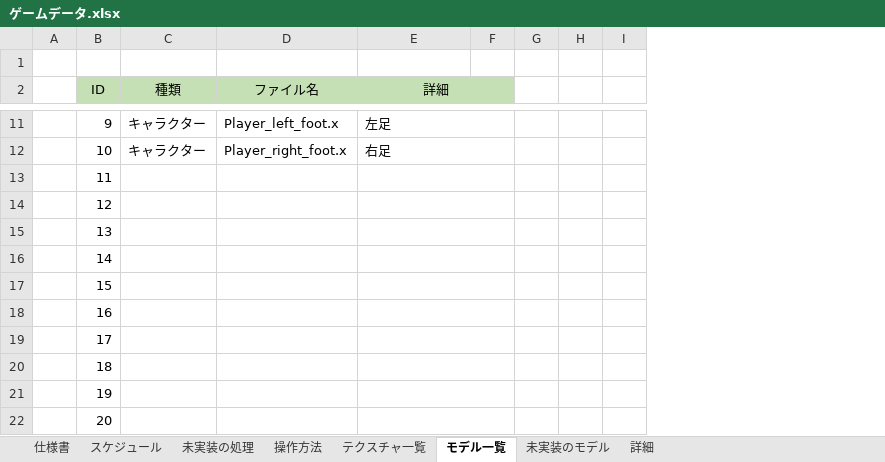
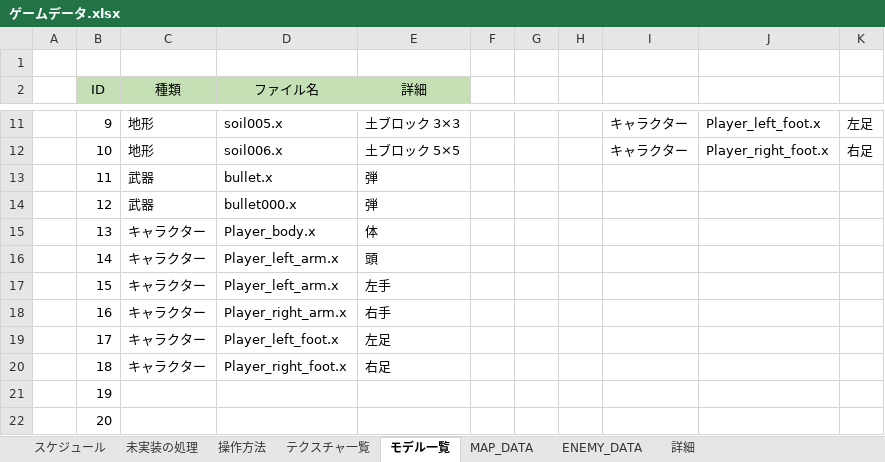
Before and after one commit to keisuke0211/pixel, an Excel workbook: data/ゲームデータ.xlsx, sheet モデル一覧, drawn as a sheet; only a part is shown, gaps mark what is left out; values as stored, in another font and other column widths than the file's, no borders; conditional formats not drawn; removed rows and columns are numbered as before the commit, all else as after; the diff covers the shown part only; the diff names each change by its address in the sheet, - before the commit and + after, or states it on an @@ line.

```diff
--- a/data/ゲームデータ.xlsx (sheet モデル一覧)
+++ b/data/ゲームデータ.xlsx (sheet モデル一覧)
-sheet tab: 仕様書
-sheet tab: 未実装のモデル
+sheet tab: MAP_DATA
+sheet tab: ENEMY_DATA
-column G, empty
+column G, empty
-column I, empty
+column I, rows 11-12: キャラクター | キャラクター
+column J, rows 11-12: Player_left_foot.x | Player_right_foot.x
+column K, rows 11-12: 左足 | 右足
-E2:F2 merged
-F2 fill: #C5E0B4
+F2 fill: none
-C11:C12 (種類): キャラクター
+C11:C12 (種類): 地形
-D11 (ファイル名): Player_left_foot.x
+D11 (ファイル名): soil005.x
-E11 (詳細): 左足
+E11 (詳細): 土ブロック 3×3
-E11:F11 merged
-D12 (ファイル名): Player_right_foot.x
+D12 (ファイル名): soil006.x
-E12 (詳細): 右足
+E12 (詳細): 土ブロック 5×5
-E12:F12 merged
-C13:C14 (種類): (empty)
+C13:C14 (種類): 武器
-D13 (ファイル名): (empty)
+D13 (ファイル名): bullet.x
-E13:E14 (詳細): (empty)
+E13:E14 (詳細): 弾
-E13:F13 merged
-D14 (ファイル名): (empty)
+D14 (ファイル名): bullet000.x
-E14:F14 merged
-C15:C20 (種類): (empty)
+C15:C20 (種類): キャラクター
-D15 (ファイル名): (empty)
+D15 (ファイル名): Player_body.x
-E15 (詳細): (empty)
+E15 (詳細): 体
-E15:F15 merged
-D16:D17 (ファイル名): (empty)
+D16:D17 (ファイル名): Player_left_arm.x
-E16 (詳細): (empty)
+E16 (詳細): 頭
-E16:F16 merged
-E17 (詳細): (empty)
+E17 (詳細): 左手
-E17:F17 merged
-D18 (ファイル名): (empty)
+D18 (ファイル名): Player_right_arm.x
-E18 (詳細): (empty)
+E18 (詳細): 右手
-E18:F18 merged
-D19 (ファイル名): (empty)
+D19 (ファイル名): Player_left_foot.x
-E19 (詳細): (empty)
+E19 (詳細): 左足
-E19:F19 merged
-D20 (ファイル名): (empty)
+D20 (ファイル名): Player_right_foot.x
-E20 (詳細): (empty)
+E20 (詳細): 右足
-E20:F20 merged
-E21:F21 merged
-E22:F22 merged
```
Also changed, not shown: 19 edited cells and merged cells elsewhere in this sheet, sheet 詳細, sheet 未実装の処理, sheet スケジュール, 34 other files.
